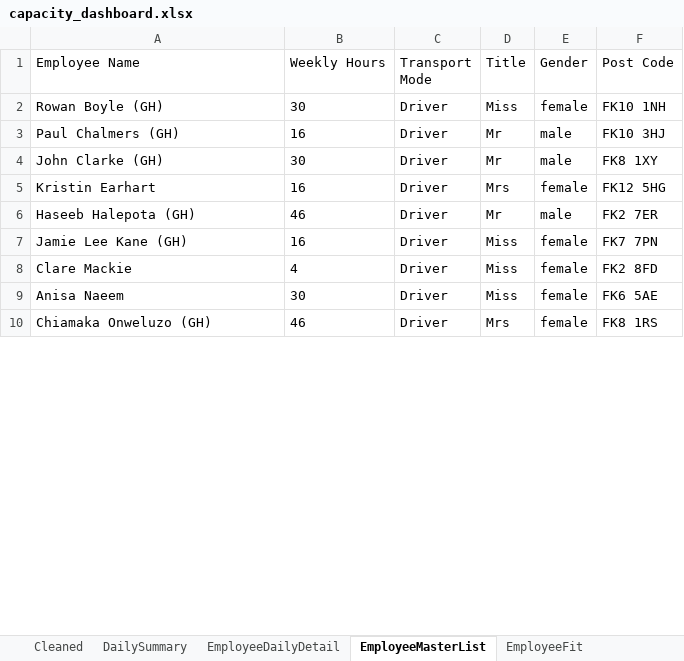
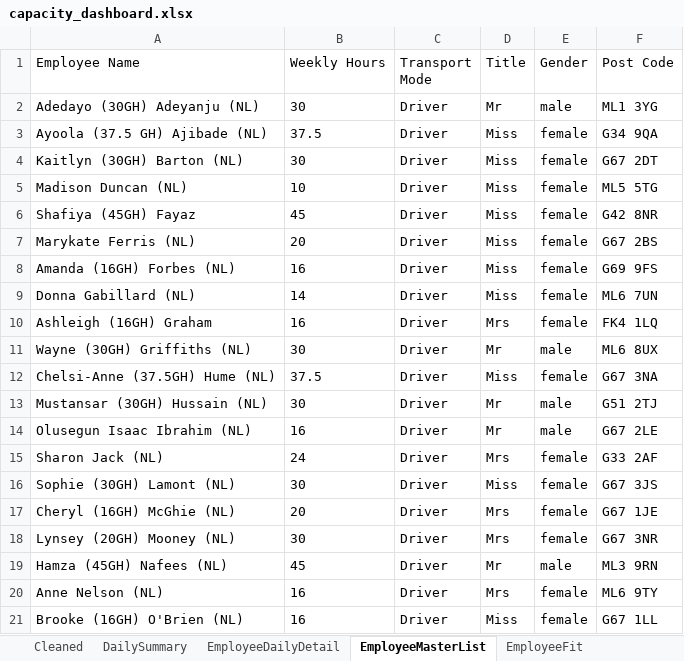
Before and after one commit to Mustansar-tech/CareCapacity, an Excel workbook: capacity_dashboard.xlsx, sheet EmployeeMasterList, drawn as a sheet; only a part is shown; values as stored, in another font and other column widths than the file's, no borders; removed rows and columns are numbered as before the commit, all else as after; the diff covers the shown part only; the diff names each change by its address in the sheet, - before the commit and + after, or states it on an @@ line.

```diff
--- a/capacity_dashboard.xlsx (sheet EmployeeMasterList)
+++ b/capacity_dashboard.xlsx (sheet EmployeeMasterList)
+row 2: Adedayo (30GH) Adeyanju (NL) | 30 | Driver | Mr | male | ML1 3YG
+row 3: Ayoola (37.5 GH) Ajibade (NL) | 37.5 | Driver | Miss | female | G34 9QA
-A4 (Employee Name): Rowan Boyle (GH)
+A4 (Employee Name): Kaitlyn (30GH) Barton (NL)
-F4 (Post Code): FK10 1NH
+F4 (Post Code): G67 2DT
+row 5: Madison Duncan (NL) | 10 | Driver | Miss | female | ML5 5TG
+row 6: Shafiya (45GH) Fayaz | 45 | Driver | Miss | female | G42 8NR
+row 7: Marykate Ferris (NL) | 20 | Driver | Miss | female | G67 2BS
+row 8: Amanda (16GH) Forbes (NL) | 16 | Driver | Miss | female | G69 9FS
+row 9: Donna Gabillard (NL) | 14 | Driver | Miss | female | ML6 7UN
-A10 (Employee Name): Paul Chalmers (GH)
+A10 (Employee Name): Ashleigh (16GH) Graham
-D10 (Title): Mr
+D10 (Title): Mrs
-E10 (Gender): male
+E10 (Gender): female
-F10 (Post Code): FK10 3HJ
+F10 (Post Code): FK4 1LQ
-A11 (Employee Name): John Clarke (GH)
+A11 (Employee Name): Wayne (30GH) Griffiths (NL)
-F11 (Post Code): FK8 1XY
+F11 (Post Code): ML6 8UX
+row 12: Chelsi-Anne (37.5GH) Hume (NL) | 37.5 | Driver | Miss | female | G67 3NA
+row 13: Mustansar (30GH) Hussain (NL) | 30 | Driver | Mr | male | G51 2TJ
+row 14: Olusegun Isaac Ibrahim (NL) | 16 | Driver | Mr | male | G67 2LE
+row 15: Sharon Jack (NL) | 24 | Driver | Mrs | female | G33 2AF
+row 16: Sophie (30GH) Lamont (NL) | 30 | Driver | Miss | female | G67 3JS
+row 17: Cheryl (16GH) McGhie (NL) | 20 | Driver | Mrs | female | G67 1JE
+row 18: Lynsey (20GH) Mooney (NL) | 30 | Driver | Mrs | female | G67 3NR
+row 19: Hamza (45GH) Nafees (NL) | 45 | Driver | Mr | male | ML3 9RN
-A20 (Employee Name): Kristin Earhart
+A20 (Employee Name): Anne Nelson (NL)
-F20 (Post Code): FK12 5HG
+F20 (Post Code): ML6 9TY
-row 6: Haseeb Halepota (GH) | 46 | Driver | Mr | male | FK2 7ER
-A21 (Employee Name): Jamie Lee Kane (GH)
+A21 (Employee Name): Brooke (16GH) O'Brien (NL)
-F21 (Post Code): FK7 7PN
+F21 (Post Code): G67 1LL
-row 8: Clare Mackie | 4 | Driver | Miss | female | FK2 8FD
-row 9: Anisa Naeem | 30 | Driver | Miss | female | FK6 5AE
-row 10: Chiamaka Onweluzo (GH) | 46 | Driver | Mrs | female | FK8 1RS
```
Also changed, not shown: 3 removed rows and 4 edited cells elsewhere in this sheet, sheet Cleaned, sheet EmployeeDailyDetail, sheet DailySummary, 1 other file.
